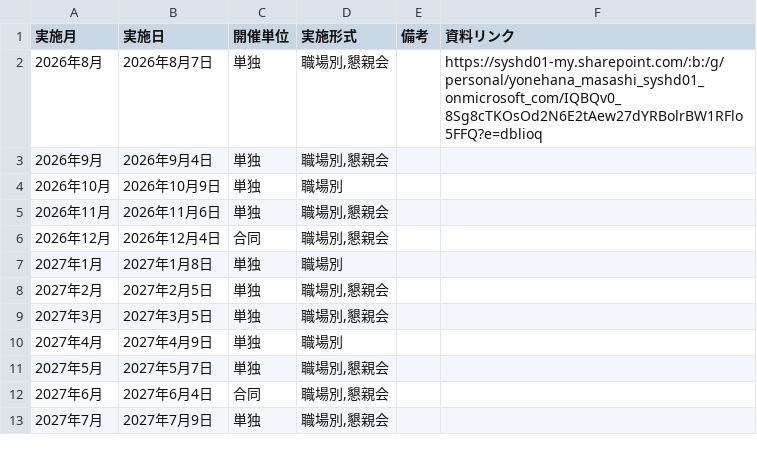
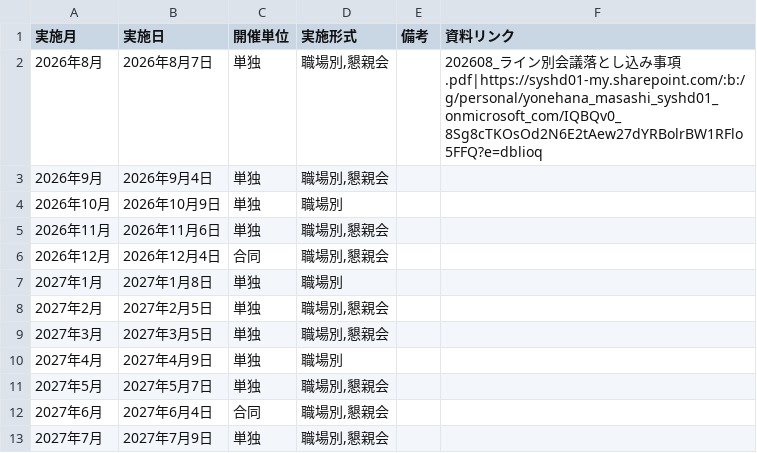
Before and after one commit to my000594/team-dashboard-fy2027, a CSV file: data/meeting_plan.csv, drawn as a sheet.

```diff
--- a/data/meeting_plan.csv
+++ b/data/meeting_plan.csv
@@ -1,3 +1,3 @@
 実施月,実施日,開催単位,実施形式,備考,資料リンク
-2026年8月,2026年8月7日,単独,"職場別,懇親会",,https://syshd01-my.sharepoint.com/:b:/g/personal/yonehana_masashi_syshd01_onmicrosoft_com/IQBQv0_8Sg8cTKOsOd2N6E2tAew27dYRBolrBW1RFlo5FFQ?e=dblioq
+2026年8月,2026年8月7日,単独,"職場別,懇親会",,202608_ライン別会議落とし込み事項.pdf|https://syshd01-my.sharepoint.com/:b:/g/personal/yonehana_masashi_syshd01_onmicrosoft_com/IQBQv0_8Sg8cTKOsOd2N6E2tAew27dYRBolrBW1RFlo5FFQ?e=dblioq
 2026年9月,2026年9月4日,単独,"職場別,懇親会",,
```
